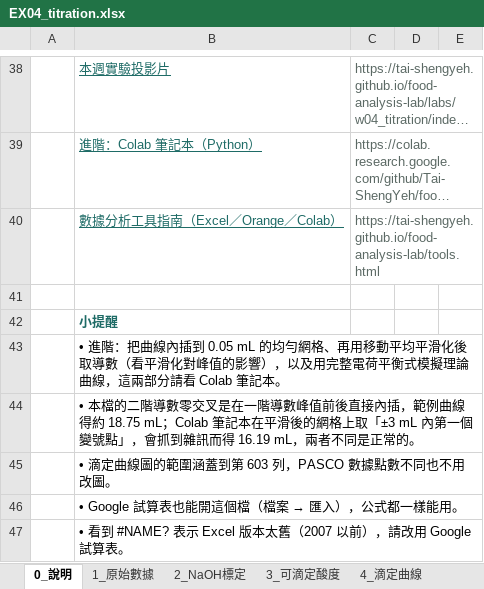
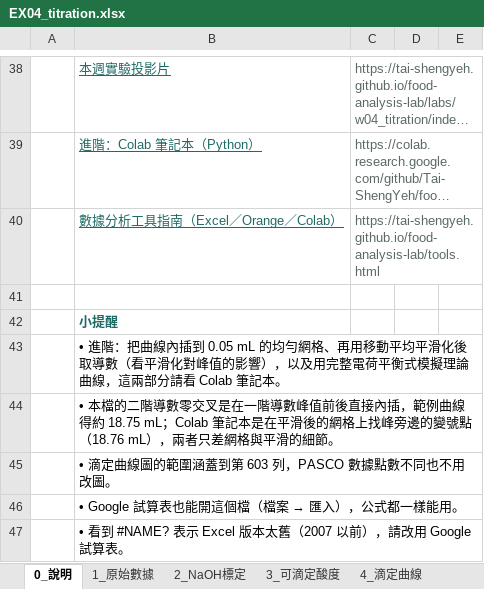
Before and after one commit to Tai-ShengYeh/food-analysis-lab, an Excel workbook: excel/EX04_titration.xlsx, sheet 0_說明, drawn as a sheet; only a part is shown, gaps mark what is left out; long unchanged cells end in …; values as stored, in another font and other column widths than the file's, no borders; the diff names each change by its address in the sheet, - before the commit and + after, or states it on an @@ line.

```diff
--- a/excel/EX04_titration.xlsx (sheet 0_說明)
+++ b/excel/EX04_titration.xlsx (sheet 0_說明)
-B44: …Colab 筆記本在平滑後的網格上取「±3 mL 內第一個變號點」，會抓到雜訊而得 16.19 mL，兩者不同是正常的。
+B44: …Colab 筆記本是在平滑後的網格上找峰旁邊的變號點（18.76 mL），兩者只差網格與平滑的細節。
```
Also changed, not shown: excel/EX02_moisture_aw.xlsx, excel/EX03_ash_sodium.xlsx, 8 other files.
